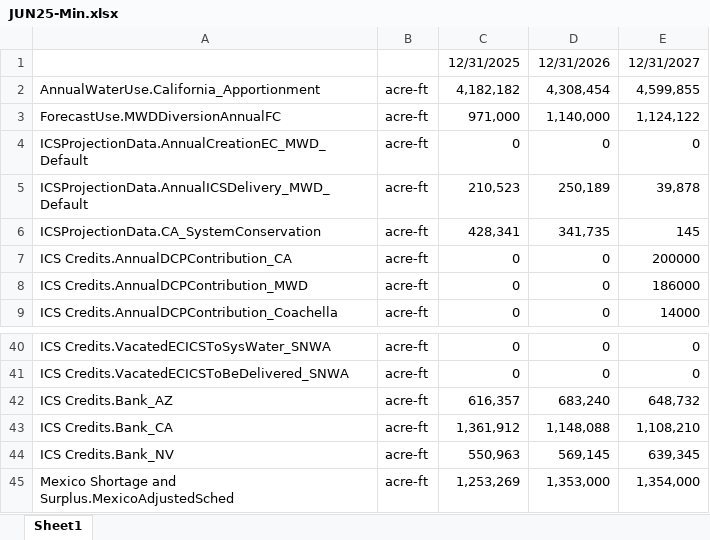
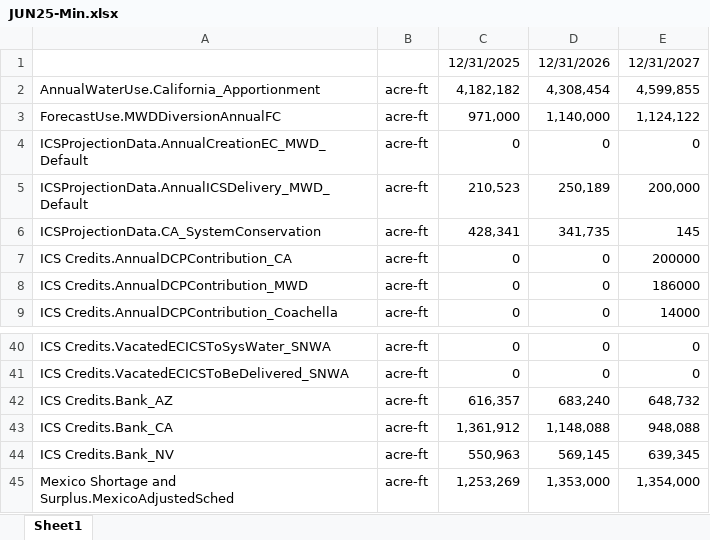
Before and after one commit to bramakrishnan-doi/Water-Use-Assumptions, an Excel workbook: data/JUN25-Min.xlsx, sheet Sheet1, drawn as a sheet; only a part is shown, gaps mark what is left out; values as stored, in another font and other column widths than the file's, no borders; the diff names each change by its address in the sheet, - before the commit and + after, or states it on an @@ line.

```diff
--- a/data/JUN25-Min.xlsx (sheet Sheet1)
+++ b/data/JUN25-Min.xlsx (sheet Sheet1)
-E5: 39,878
+E5: 200,000
-E43: 1,108,210
+E43: 948,088
```
Also changed, not shown: data/Projected State Use -JUN25.xlsx, 3 other files.
